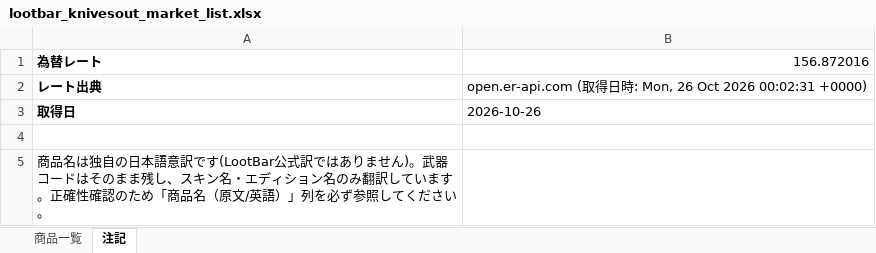
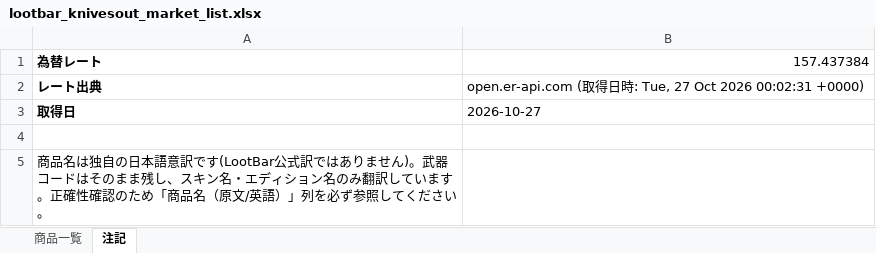
Before and after one commit to oF7QurrcC8tHwu6hgLtGggpqIwvH6ALKRY6gKaq/xS3-ZFWBFEJyC2Y3M6fwl-w9i7SrqNUNj36QwVV, an Excel workbook: output/lootbar_knivesout_market_list.xlsx, sheet 注記, drawn as a sheet; values as stored, in another font and other column widths than the file's, no borders; the diff names each change by its address in the sheet, - before the commit and + after, or states it on an @@ line.

```diff
--- a/output/lootbar_knivesout_market_list.xlsx (sheet 注記)
+++ b/output/lootbar_knivesout_market_list.xlsx (sheet 注記)
-B1: 156.872016
+B1: 157.437384
-B2: …時: Mon, 26 Oct 2026…
+B2: …時: Tue, 27 Oct 2026…
-B3: 2026-10-26
+B3: 2026-10-27
```
Also changed, not shown: sheet 商品一覧, 3 other files.
